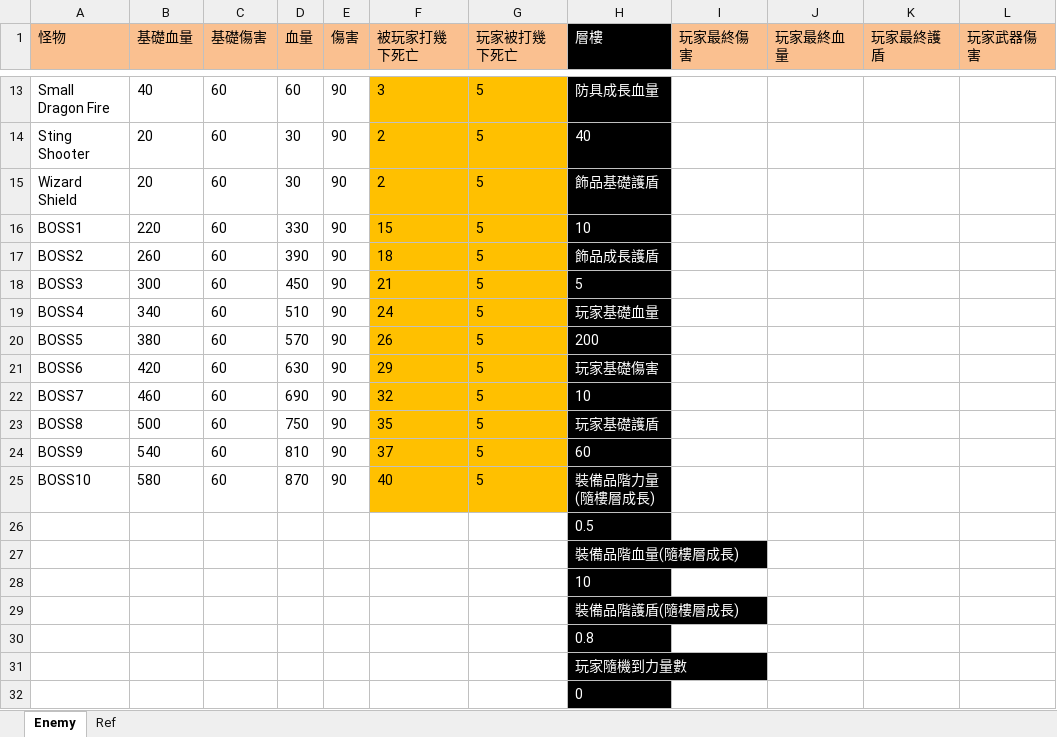
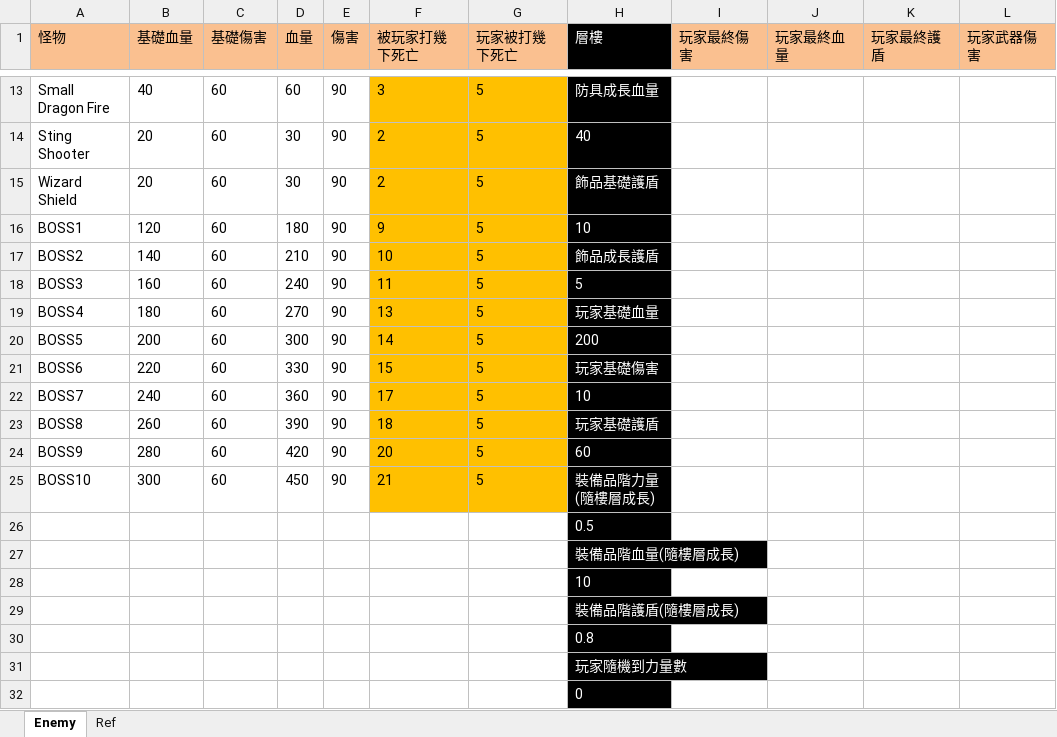
Before and after one commit to scozirge/30sHero, an Excel workbook: 30SecHero/Designer/數值模擬.xlsm, sheet Enemy, drawn as a sheet; only a part is shown, gaps mark what is left out; values as stored, in another font and other column widths than the file's, no borders; the diff names each change by its address in the sheet, - before the commit and + after, or states it on an @@ line.

```diff
--- a/30SecHero/Designer/數值模擬.xlsm (sheet Enemy)
+++ b/30SecHero/Designer/數值模擬.xlsm (sheet Enemy)
-B16 (基礎血量): 220
+B16 (基礎血量): 120
-D16 (血量): 330
+D16 (血量): 180
-F16 (被玩家打幾下死亡): 15
+F16 (被玩家打幾下死亡): 9
-B17 (基礎血量): 260
+B17 (基礎血量): 140
-D17 (血量): 390
+D17 (血量): 210
-F17 (被玩家打幾下死亡): 18
+F17 (被玩家打幾下死亡): 10
-B18 (基礎血量): 300
+B18 (基礎血量): 160
-D18 (血量): 450
+D18 (血量): 240
-F18 (被玩家打幾下死亡): 21
+F18 (被玩家打幾下死亡): 11
-B19 (基礎血量): 340
+B19 (基礎血量): 180
-D19 (血量): 510
+D19 (血量): 270
-F19 (被玩家打幾下死亡): 24
+F19 (被玩家打幾下死亡): 13
-B20 (基礎血量): 380
+B20 (基礎血量): 200
-D20 (血量): 570
+D20 (血量): 300
-F20 (被玩家打幾下死亡): 26
+F20 (被玩家打幾下死亡): 14
-B21 (基礎血量): 420
+B21 (基礎血量): 220
-D21 (血量): 630
+D21 (血量): 330
-F21 (被玩家打幾下死亡): 29
+F21 (被玩家打幾下死亡): 15
-B22 (基礎血量): 460
+B22 (基礎血量): 240
-D22 (血量): 690
+D22 (血量): 360
-F22 (被玩家打幾下死亡): 32
+F22 (被玩家打幾下死亡): 17
-B23 (基礎血量): 500
+B23 (基礎血量): 260
-D23 (血量): 750
+D23 (血量): 390
-F23 (被玩家打幾下死亡): 35
+F23 (被玩家打幾下死亡): 18
-B24 (基礎血量): 540
+B24 (基礎血量): 280
-D24 (血量): 810
+D24 (血量): 420
-F24 (被玩家打幾下死亡): 37
+F24 (被玩家打幾下死亡): 20
-B25 (基礎血量): 580
+B25 (基礎血量): 300
-D25 (血量): 870
+D25 (血量): 450
-F25 (被玩家打幾下死亡): 40
+F25 (被玩家打幾下死亡): 21
```
Also changed, not shown: 30SecHero/Designer/GameSetting.xlsm, 11 other files.
